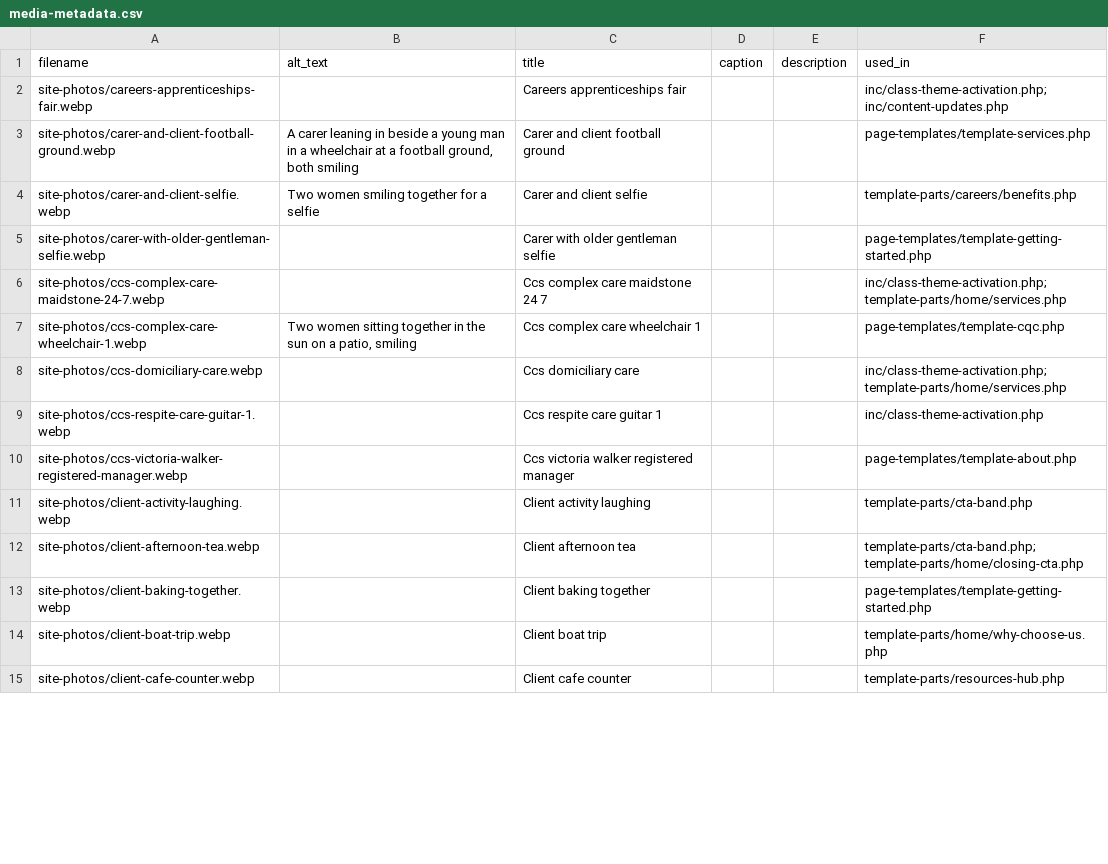
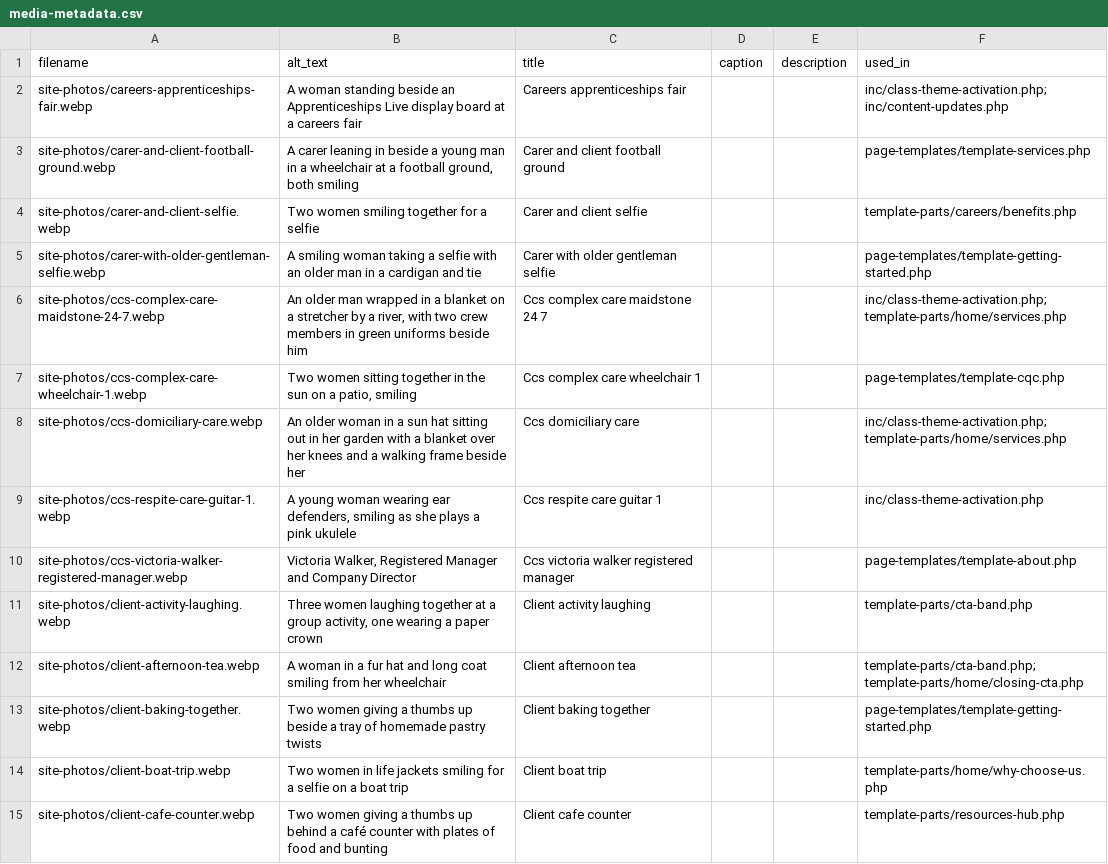
Before and after one commit to ell13e/ccs, a CSV file: assets/images/media-metadata.csv, drawn as a sheet; only a part is shown; the diff covers the shown part only.

```diff
--- a/assets/images/media-metadata.csv
+++ b/assets/images/media-metadata.csv
@@ -1,15 +1,15 @@
 filename,alt_text,title,caption,description,used_in
-site-photos/careers-apprenticeships-fair.webp,,Careers apprenticeships fair,,,inc/class-theme-activation.php; inc/content-updates.php
+site-photos/careers-apprenticeships-fair.webp,A woman standing beside an Apprenticeships Live display board at a careers fair,Careers apprenticeships fair,,,inc/class-theme-activation.php; inc/content-updates.php
 site-photos/carer-and-client-football-ground.webp,"A carer leaning in beside a young man in a wheelchair at a football ground, both smiling",Carer and client football ground,,,page-templates/template-services.php
 site-photos/carer-and-client-selfie.webp,Two women smiling together for a selfie,Carer and client selfie,,,template-parts/careers/benefits.php
-site-photos/carer-with-older-gentleman-selfie.webp,,Carer with older gentleman selfie,,,page-templates/template-getting-started.php
-site-photos/ccs-complex-care-maidstone-24-7.webp,,Ccs complex care maidstone 24 7,,,inc/class-theme-activation.php; template-parts/home/services.php
+site-photos/carer-with-older-gentleman-selfie.webp,A smiling woman taking a selfie with an older man in a cardigan and tie,Carer with older gentleman selfie,,,page-templates/template-getting-started.php
+site-photos/ccs-complex-care-maidstone-24-7.webp,"An older man wrapped in a blanket on a stretcher by a river, with two crew members in green uniforms beside him",Ccs complex care maidstone 24 7,,,inc/class-theme-activation.php; template-parts/home/services.php
 site-photos/ccs-complex-care-wheelchair-1.webp,"Two women sitting together in the sun on a patio, smiling",Ccs complex care wheelchair 1,,,page-templates/template-cqc.php
-site-photos/ccs-domiciliary-care.webp,,Ccs domiciliary care,,,inc/class-theme-activation.php; template-parts/home/services.php
-site-photos/ccs-respite-care-guitar-1.webp,,Ccs respite care guitar 1,,,inc/class-theme-activation.php
-site-photos/ccs-victoria-walker-registered-manager.webp,,Ccs victoria walker registered manager,,,page-templates/template-about.php
-site-photos/client-activity-laughing.webp,,Client activity laughing,,,template-parts/cta-band.php
-site-photos/client-afternoon-tea.webp,,Client afternoon tea,,,template-parts/cta-band.php; template-parts/home/closing-cta.php
-site-photos/client-baking-together.webp,,Client baking together,,,page-templates/template-getting-started.php
-site-photos/client-boat-trip.webp,,Client boat trip,,,template-parts/home/why-choose-us.php
-site-photos/client-cafe-counter.webp,,Client cafe counter,,,template-parts/resources-hub.php
+site-photos/ccs-domiciliary-care.webp,An older woman in a sun hat sitting out in her garden with a blanket over her knees and a walking frame beside her,Ccs domiciliary care,,,inc/class-theme-activation.php; template-parts/home/services.php
+site-photos/ccs-respite-care-guitar-1.webp,"A young woman wearing ear defenders, smiling as she plays a pink ukulele",Ccs respite care guitar 1,,,inc/class-theme-activation.php
+site-photos/ccs-victoria-walker-registered-manager.webp,"Victoria Walker, Registered Manager and Company Director",Ccs victoria walker registered manager,,,page-templates/template-about.php
+site-photos/client-activity-laughing.webp,"Three women laughing together at a group activity, one wearing a paper crown",Client activity laughing,,,template-parts/cta-band.php
+site-photos/client-afternoon-tea.webp,A woman in a fur hat and long coat smiling from her wheelchair,Client afternoon tea,,,template-parts/cta-band.php; template-parts/home/closing-cta.php
+site-photos/client-baking-together.webp,Two women giving a thumbs up beside a tray of homemade pastry twists,Client baking together,,,page-templates/template-getting-started.php
+site-photos/client-boat-trip.webp,Two women in life jackets smiling for a selfie on a boat trip,Client boat trip,,,template-parts/home/why-choose-us.php
+site-photos/client-cafe-counter.webp,Two women giving a thumbs up behind a café counter with plates of food and bunting,Client cafe counter,,,template-parts/resources-hub.php
```
Also changed, not shown: 49 edited cells elsewhere in this file, 1 other file.
